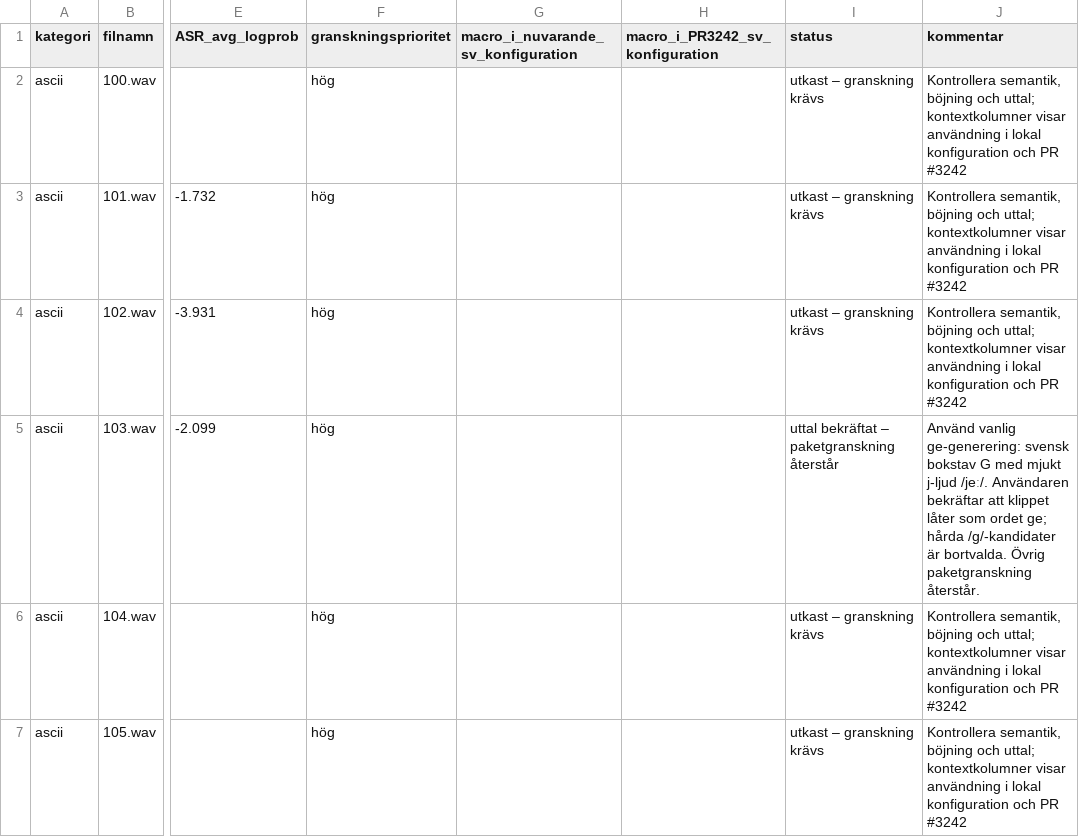
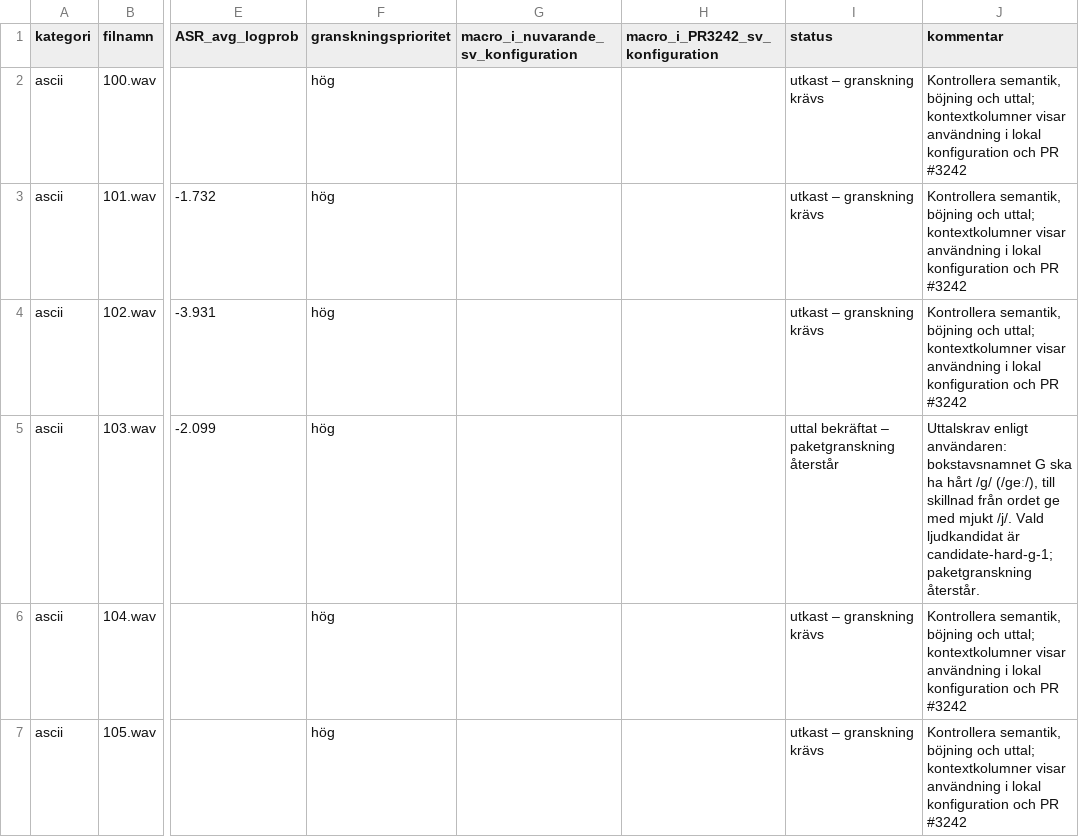
Before and after one commit to yeager/translations, a TSV file: FreeSWITCH/anton-sv-SE/scripts.tsv, drawn as a sheet; only a part is shown, gaps mark what is left out; the diff names each change by its address in the sheet, - before the commit and + after, or states it on an @@ line.

Commit message:
Correct FreeSWITCH letter G pronunciation note

```diff
--- a/FreeSWITCH/anton-sv-SE/scripts.tsv
+++ b/FreeSWITCH/anton-sv-SE/scripts.tsv
-J5 (kommentar): Använd vanlig ge-generering: svensk bokstav G med mjukt j-ljud /jeː/. Användaren bekräftar att klippet låter som ordet ge; hårda /ɡ/-kandidater är bortvalda. Övrig paketgranskning återstår.
+J5 (kommentar): Uttalskrav enligt användaren: bokstavsnamnet G ska ha hårt /ɡ/ (/ɡeː/), till skillnad från ordet ge med mjukt /j/. Vald ljudkandidat är candidate-hard-g-1; paketgranskning återstår.
```
